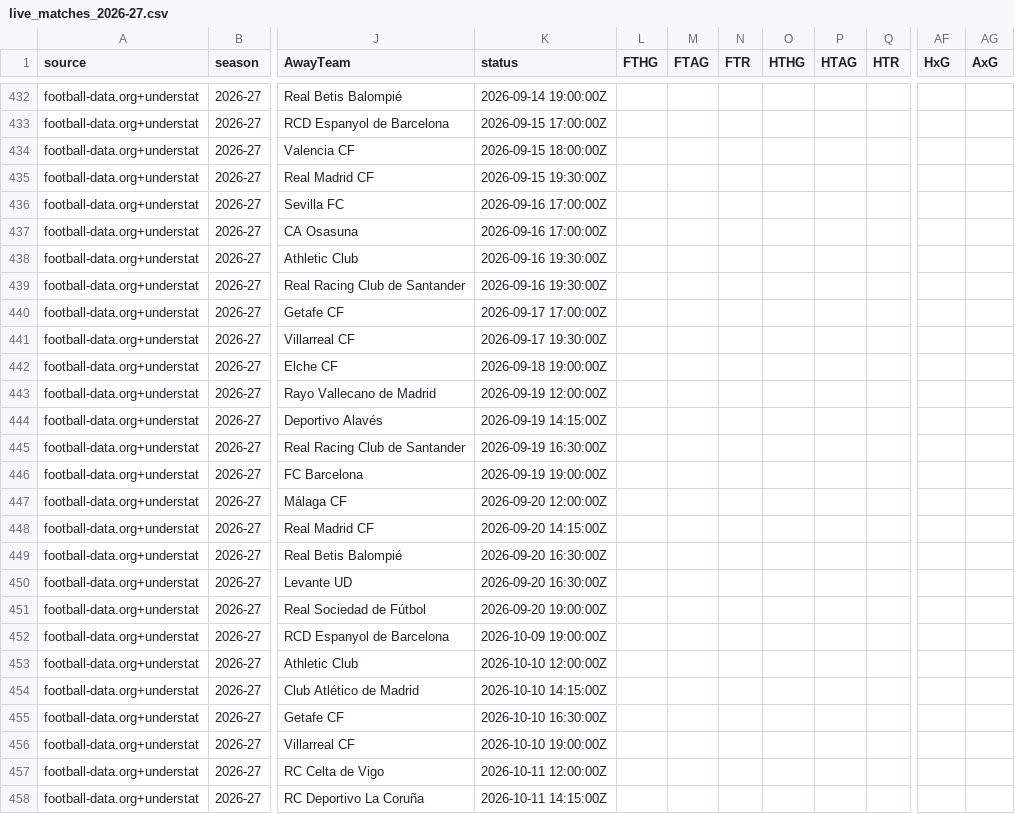
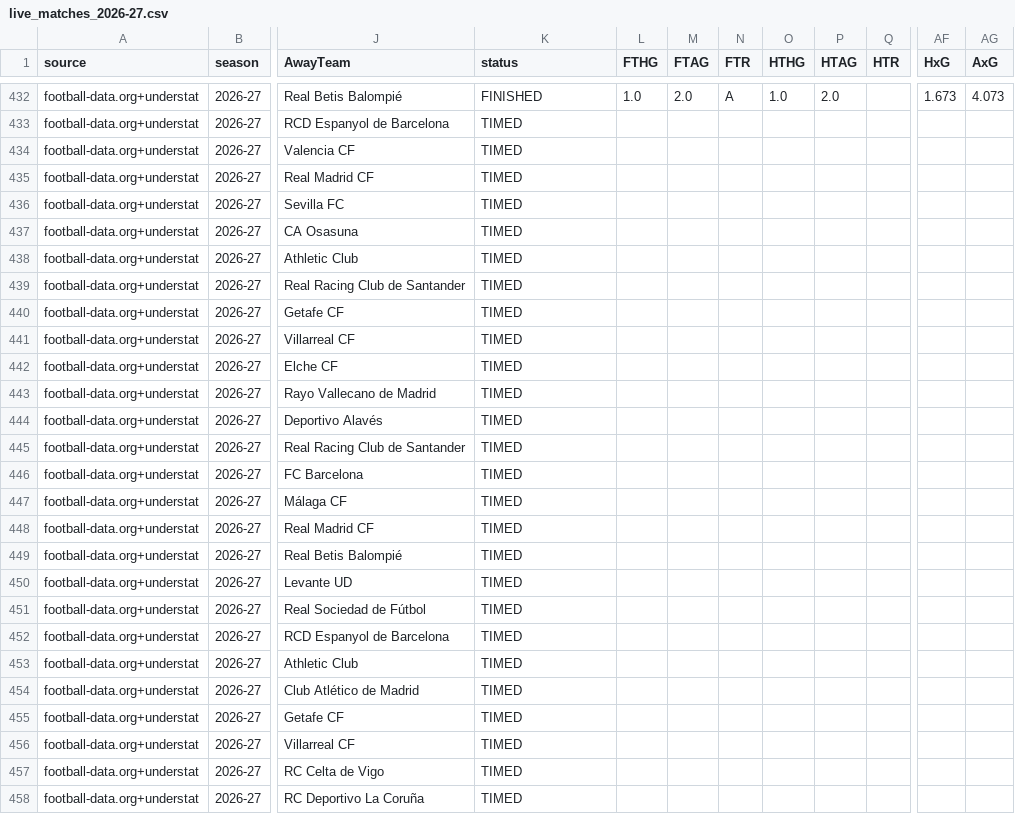
Before and after one commit to vsntll/xValue, a CSV file: data/processed/live_matches_2026-27.csv, drawn as a sheet; only a part is shown, gaps mark what is left out; the diff covers the shown part only; the diff names each change by its address in the sheet, - before the commit and + after, or states it on an @@ line.

```diff
--- a/data/processed/live_matches_2026-27.csv
+++ b/data/processed/live_matches_2026-27.csv
-K432 (status): 2026-09-14 19:00:00Z
+K432 (status): FINISHED
-L432 (FTHG): (empty)
+L432 (FTHG): 1.0
-M432 (FTAG): (empty)
+M432 (FTAG): 2.0
-N432 (FTR): (empty)
+N432 (FTR): A
-O432 (HTHG): (empty)
+O432 (HTHG): 1.0
-P432 (HTAG): (empty)
+P432 (HTAG): 2.0
-AF432 (HxG): (empty)
+AF432 (HxG): 1.673
-AG432 (AxG): (empty)
+AG432 (AxG): 4.073
-K433 (status): 2026-09-15 17:00:00Z
+K433 (status): TIMED
-K434 (status): 2026-09-15 18:00:00Z
+K434 (status): TIMED
-K435 (status): 2026-09-15 19:30:00Z
+K435 (status): TIMED
-K436:K437 (status): 2026-09-16 17:00:00Z
+K436:K437 (status): TIMED
-K438:K439 (status): 2026-09-16 19:30:00Z
+K438:K439 (status): TIMED
-K440 (status): 2026-09-17 17:00:00Z
+K440 (status): TIMED
-K441 (status): 2026-09-17 19:30:00Z
+K441 (status): TIMED
-K442 (status): 2026-09-18 19:00:00Z
+K442 (status): TIMED
-K443 (status): 2026-09-19 12:00:00Z
+K443 (status): TIMED
-K444 (status): 2026-09-19 14:15:00Z
+K444 (status): TIMED
-K445 (status): 2026-09-19 16:30:00Z
+K445 (status): TIMED
-K446 (status): 2026-09-19 19:00:00Z
+K446 (status): TIMED
-K447 (status): 2026-09-20 12:00:00Z
+K447 (status): TIMED
-K448 (status): 2026-09-20 14:15:00Z
+K448 (status): TIMED
-K449:K450 (status): 2026-09-20 16:30:00Z
+K449:K450 (status): TIMED
-K451 (status): 2026-09-20 19:00:00Z
+K451 (status): TIMED
-K452 (status): 2026-10-09 19:00:00Z
+K452 (status): TIMED
-K453 (status): 2026-10-10 12:00:00Z
+K453 (status): TIMED
-K454 (status): 2026-10-10 14:15:00Z
+K454 (status): TIMED
-K455 (status): 2026-10-10 16:30:00Z
+K455 (status): TIMED
-K456 (status): 2026-10-10 19:00:00Z
+K456 (status): TIMED
-K457 (status): 2026-10-11 12:00:00Z
+K457 (status): TIMED
-K458 (status): 2026-10-11 14:15:00Z
+K458 (status): TIMED
```
Also changed, not shown: 138 edited cells elsewhere in this file, data/processed/outcome_model_predictions_hybrid.csv, data/processed/squad_season_features.csv, 12 other files.
